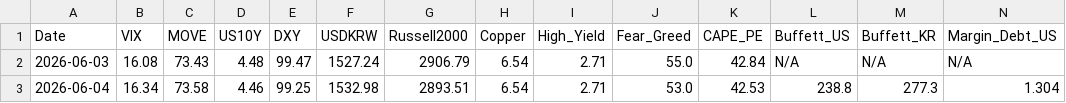
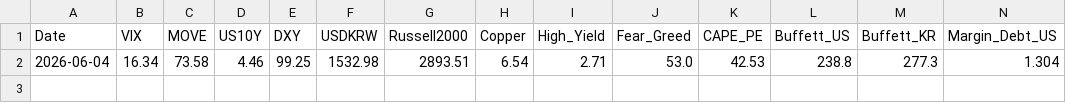
Before and after one commit to etech-symantec/stock, a CSV file: data/indicators.csv, drawn as a sheet; only a part is shown; rows hold the shown columns only; the diff names each change by its address in the sheet, - before the commit and + after, or states it on an @@ line.

Commit message:
Update indicators.csv

```diff
--- a/data/indicators.csv
+++ b/data/indicators.csv
-row 2: 2026-06-03 | 16.08 | 73.43 | 4.48 | 99.47 | 1527.24 | 2906.79 | 6.54 | 2.71 | 55.0 | 42.84 | N/A | N/A | N/A
```
